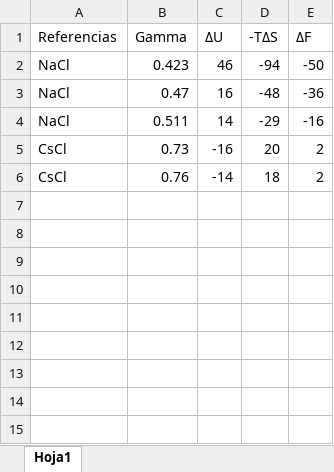
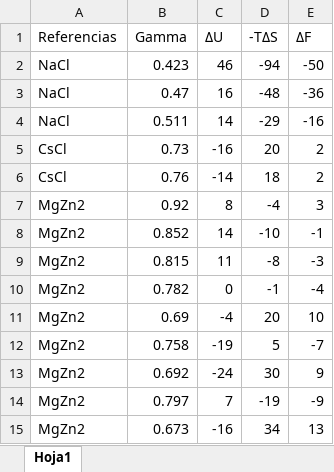
Before and after one commit to mariotaglia/crystalCF, an Excel workbook: scripts_python/references/ref_MD_backup.xlsx, sheet Hoja1, drawn as a sheet; values as stored, in another font and other column widths than the file's, no borders; the diff names each change by its address in the sheet, - before the commit and + after, or states it on an @@ line.

```diff
--- a/scripts_python/references/ref_MD_backup.xlsx (sheet Hoja1)
+++ b/scripts_python/references/ref_MD_backup.xlsx (sheet Hoja1)
+row 7: MgZn2 | 0.92 | 8 | -4 | 3
+row 8: MgZn2 | 0.852 | 14 | -10 | -1
+row 9: MgZn2 | 0.815 | 11 | -8 | -3
+row 10: MgZn2 | 0.782 | 0 | -1 | -4
+row 11: MgZn2 | 0.69 | -4 | 20 | 10
+row 12: MgZn2 | 0.758 | -19 | 5 | -7
+row 13: MgZn2 | 0.692 | -24 | 30 | 9
+row 14: MgZn2 | 0.797 | 7 | -19 | -9
+row 15: MgZn2 | 0.673 | -16 | 34 | 13
```
Also changed, not shown: 3 other files.
